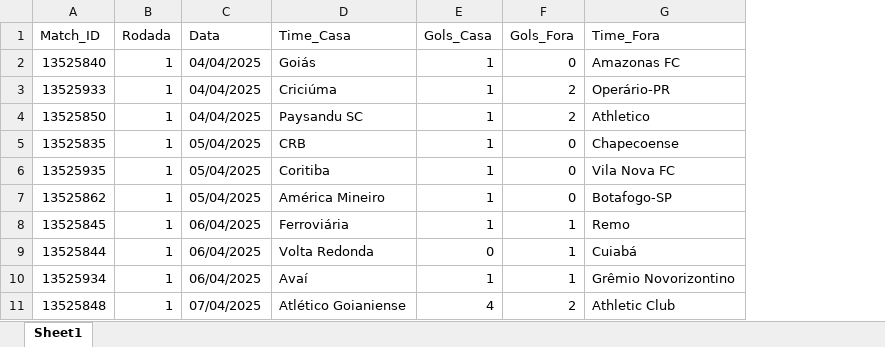
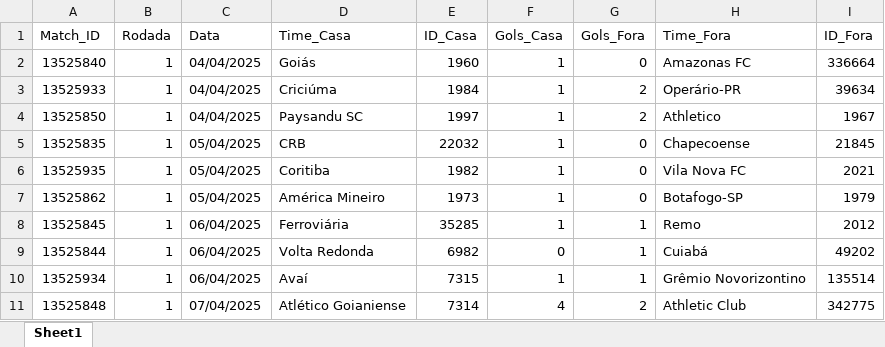
Before and after one commit to DJVPdoGuarabu/PortalDeFutebol, an Excel workbook: BackEnd/dimensao_BrasileiraoB_completo.xlsx, sheet Sheet1, drawn as a sheet; only a part is shown; values as stored, in another font and other column widths than the file's, no borders; the diff names each change by its address in the sheet, - before the commit and + after, or states it on an @@ line.

```diff
--- a/BackEnd/dimensao_BrasileiraoB_completo.xlsx (sheet Sheet1)
+++ b/BackEnd/dimensao_BrasileiraoB_completo.xlsx (sheet Sheet1)
+column E (ID_Casa), rows 2-11: 1960 | 1984 | 1997 | 22032 | 1982 | 1973 | 35285 | 6982 | 7315 | 7314
+column I (ID_Fora), rows 2-11: 336664 | 39634 | 1967 | 21845 | 2021 | 1979 | 2012 | 49202 | 135514 | 342775
```
Also changed, not shown: BackEnd/fatos_BrasileiraoB_completo.xlsx.
